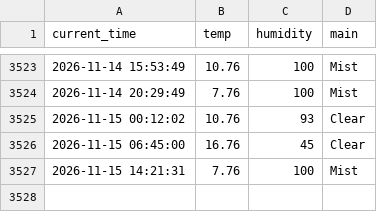
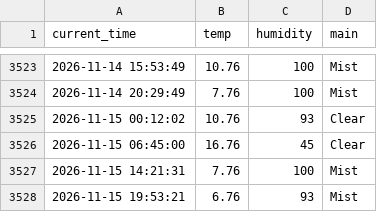
Before and after one commit to haha-hari/weather_5m, a CSV file: weather.csv, drawn as a sheet; only a part is shown, gaps mark what is left out.

```diff
--- a/weather.csv
+++ b/weather.csv
@@ -3527 +3527,2 @@ current_time,temp,humidity,main
 2026-11-15 14:21:31,7.76,100,Mist
+2026-11-15 19:53:21,6.76,93,Mist
```
